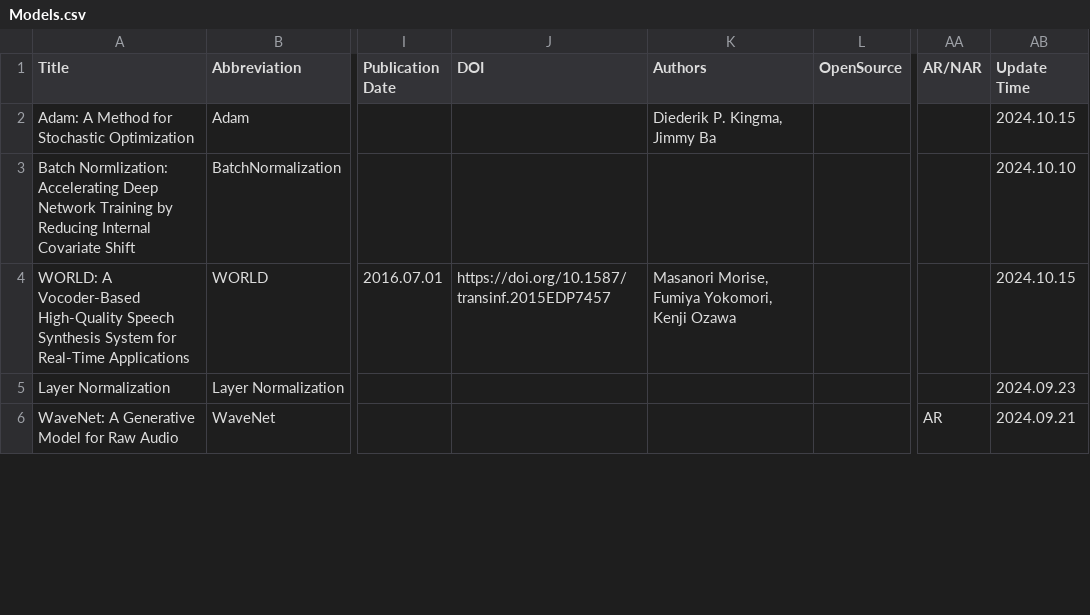
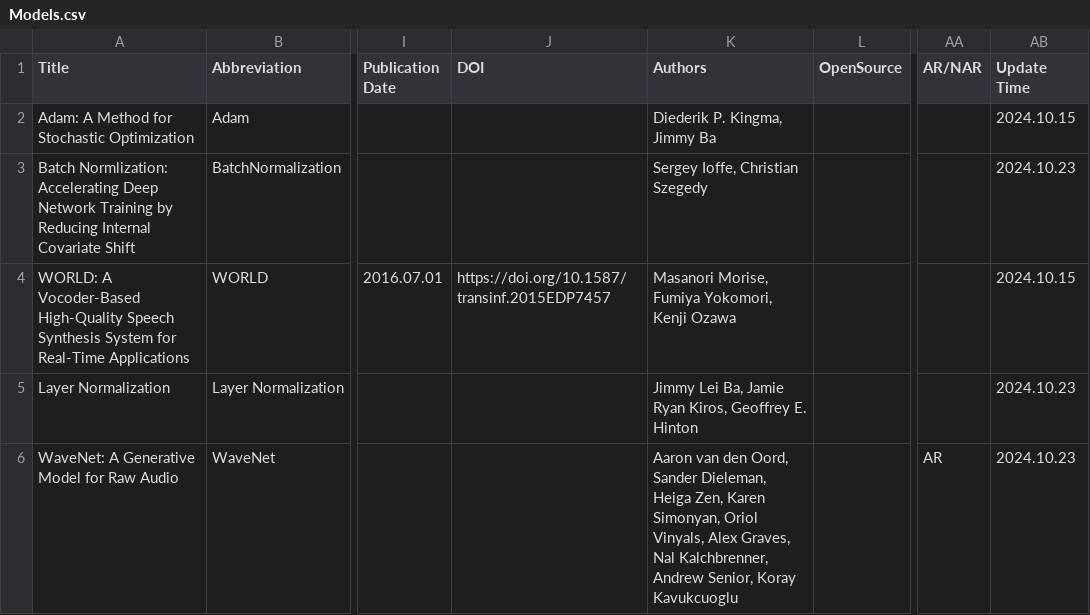
Before and after one commit to SapphireLab/Sapphire-TTS-Collection, a CSV file: Models.csv, drawn as a sheet; only a part is shown, gaps mark what is left out; the diff covers the shown part only; the diff names each change by its address in the sheet, - before the commit and + after, or states it on an @@ line.

```diff
--- a/Models.csv
+++ b/Models.csv
-K3 (Authors): (empty)
+K3 (Authors): Sergey Ioffe, Christian Szegedy
-AB3 (Update Time): 2024.10.10
+AB3 (Update Time): 2024.10.23
-K5 (Authors): (empty)
+K5 (Authors): Jimmy Lei Ba, Jamie Ryan Kiros, Geoffrey E. Hinton
-AB5 (Update Time): 2024.09.23
+AB5 (Update Time): 2024.10.23
-K6 (Authors): (empty)
+K6 (Authors): Aaron van den Oord, Sander Dieleman, Heiga Zen, Karen Simonyan, Oriol Vinyals, Alex Graves, Nal Kalchbrenner, Andrew Senior, Koray Kavukcuoglu
-AB6 (Update Time): 2024.09.21
+AB6 (Update Time): 2024.10.23
```
Also changed, not shown: 2 added rows and 75 edited cells elsewhere in this file.
